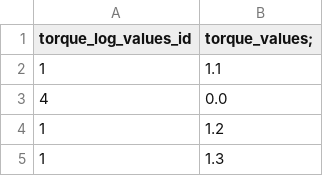
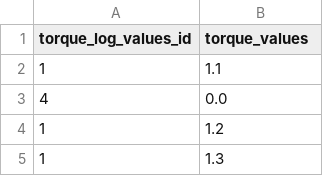
Before and after one commit to chan1914/Dashboard, a CSV file: Dashboard_data - csv.csv, drawn as a sheet; only a part is shown.

Commit message:
Update Dashboard_data - csv.csv

```diff
--- a/Dashboard_data - csv.csv
+++ b/Dashboard_data - csv.csv
@@ -1,2 +1,2 @@
-torque_log_values_id,torque_values;
+torque_log_values_id,torque_values
 1,1.1
```
